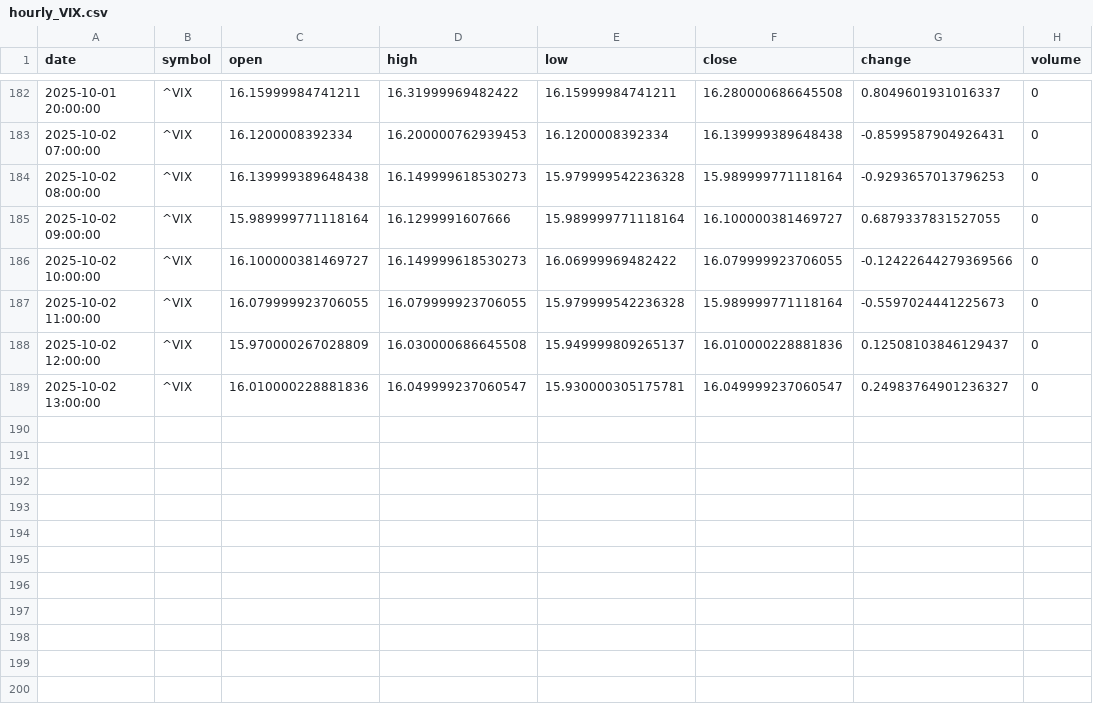
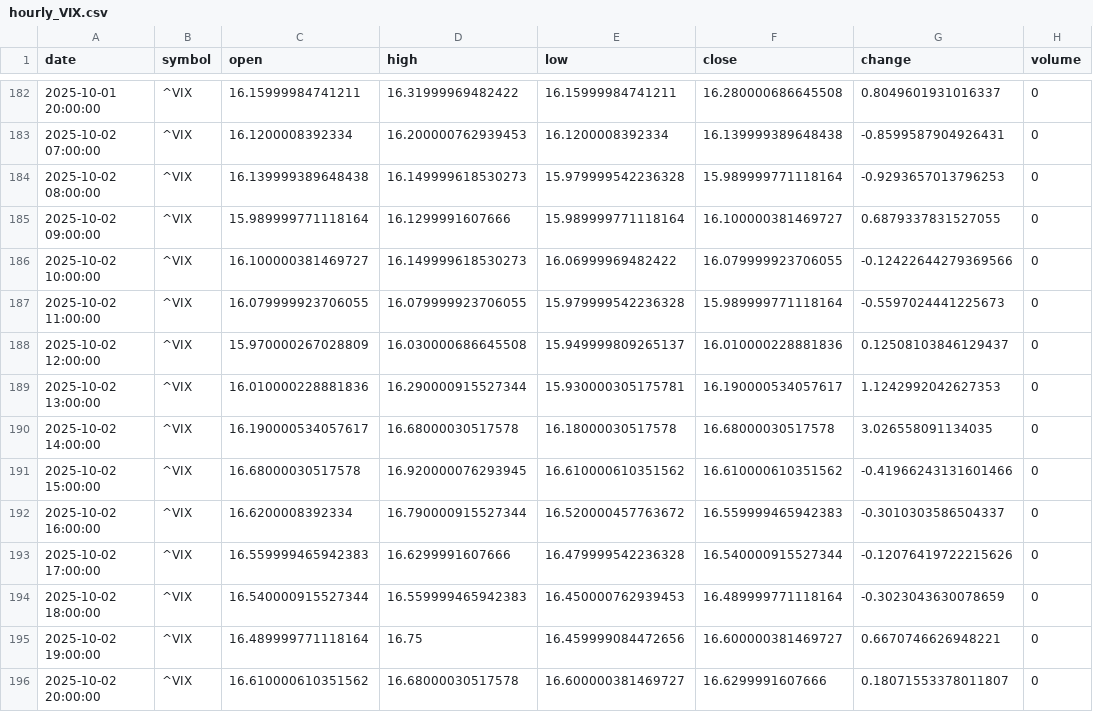
Before and after one commit to timhun/daily-podcast-stk, a CSV file: data/market/hourly_VIX.csv, drawn as a sheet; only a part is shown, gaps mark what is left out.

```diff
--- a/data/market/hourly_VIX.csv
+++ b/data/market/hourly_VIX.csv
@@ -188,2 +188,9 @@ date,symbol,open,high,low,close,change,volume
 2025-10-02 12:00:00,^VIX,15.970000267028809,16.030000686645508,15.949999809265137,16.010000228881836,0.12508103846129437,0
-2025-10-02 13:00:00,^VIX,16.010000228881836,16.049999237060547,15.930000305175781,16.049999237060547,0.24983764901236327,0
+2025-10-02 13:00:00,^VIX,16.010000228881836,16.290000915527344,15.930000305175781,16.190000534057617,1.1242992042627353,0
+2025-10-02 14:00:00,^VIX,16.190000534057617,16.68000030517578,16.18000030517578,16.68000030517578,3.026558091134035,0
+2025-10-02 15:00:00,^VIX,16.68000030517578,16.920000076293945,16.610000610351562,16.610000610351562,-0.41966243131601466,0
+2025-10-02 16:00:00,^VIX,16.6200008392334,16.790000915527344,16.520000457763672,16.559999465942383,-0.3010303586504337,0
+2025-10-02 17:00:00,^VIX,16.559999465942383,16.6299991607666,16.479999542236328,16.540000915527344,-0.12076419722215626,0
+2025-10-02 18:00:00,^VIX,16.540000915527344,16.559999465942383,16.450000762939453,16.489999771118164,-0.3023043630078659,0
+2025-10-02 19:00:00,^VIX,16.489999771118164,16.75,16.459999084472656,16.600000381469727,0.6670746626948221,0
+2025-10-02 20:00:00,^VIX,16.610000610351562,16.68000030517578,16.600000381469727,16.6299991607666,0.18071553378011807,0
```
Also changed, not shown: data/market/hourly_NVDA.csv, data/market/hourly_ORCL.csv, 40 other files.
